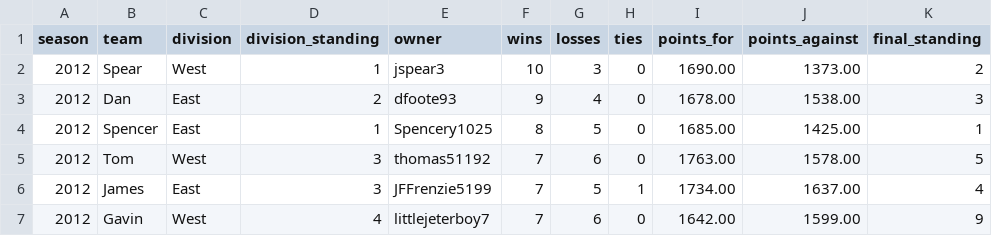
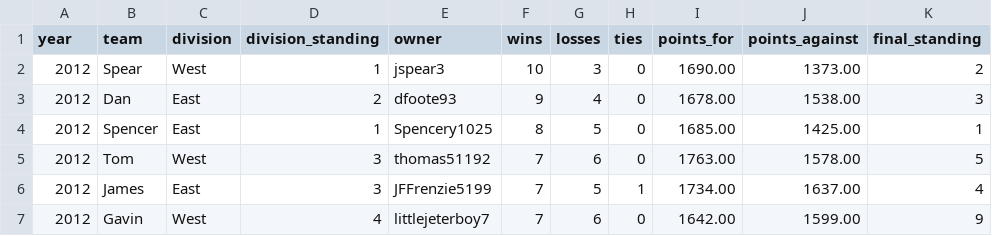
Before and after one commit to dfoote1021/UFC-Fantasy-Football-League-History, a CSV file: assets/data/espn-standings.csv, drawn as a sheet; only a part is shown; the diff names each change by its address in the sheet, - before the commit and + after, or states it on an @@ line.

Commit message:
Update espn-standings.csv

```diff
--- a/assets/data/espn-standings.csv
+++ b/assets/data/espn-standings.csv
-A1: season
+A1: year
```
